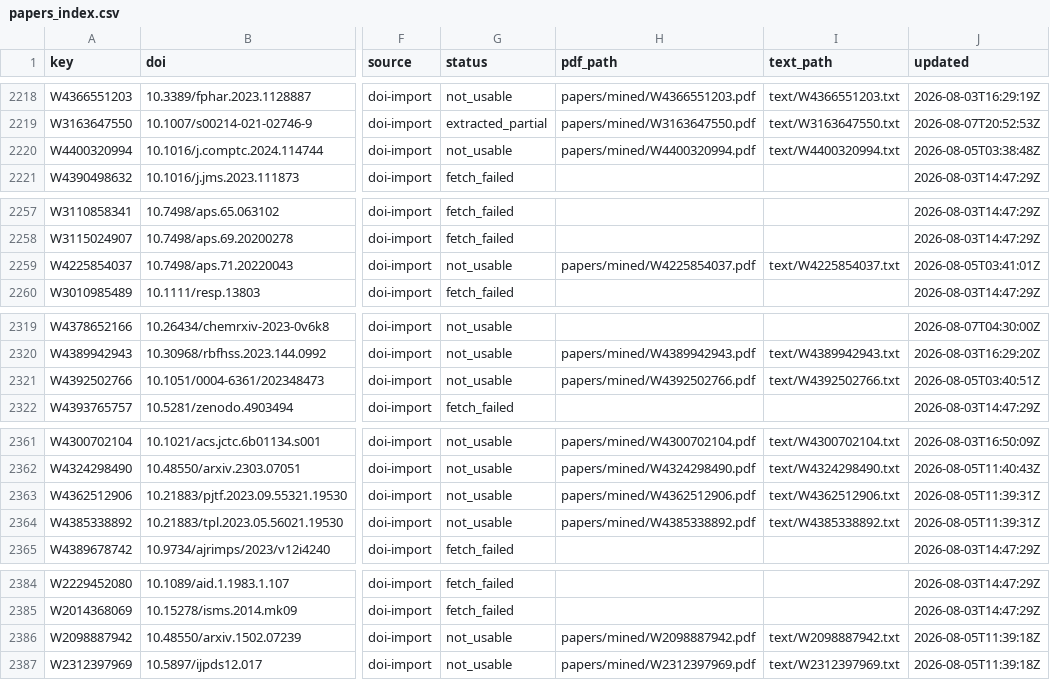
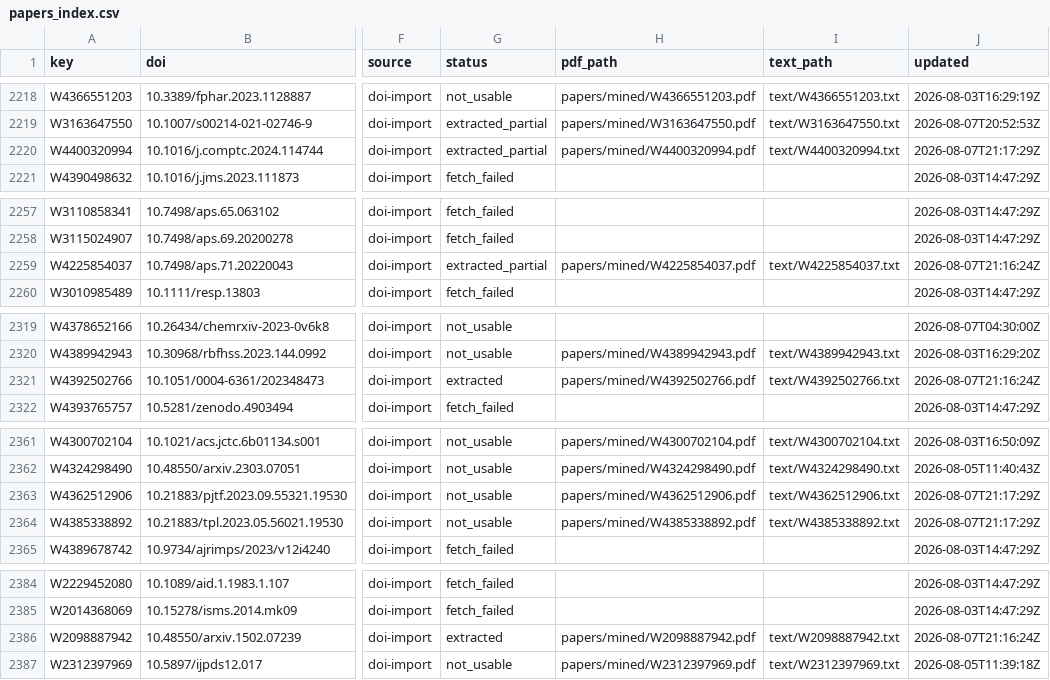
Before and after one commit to victorchanglee/aimdb, a CSV file: database/papers_index.csv, drawn as a sheet; only a part is shown, gaps mark what is left out; the diff covers the shown part only; the diff names each change by its address in the sheet, - before the commit and + after, or states it on an @@ line.

```diff
--- a/database/papers_index.csv
+++ b/database/papers_index.csv
-G2220 (status): not_usable
+G2220 (status): extracted_partial
-J2220 (updated): 2026-08-05T03:38:48Z
+J2220 (updated): 2026-08-07T21:17:29Z
-G2259 (status): not_usable
+G2259 (status): extracted_partial
-J2259 (updated): 2026-08-05T03:41:01Z
+J2259 (updated): 2026-08-07T21:16:24Z
-G2321 (status): not_usable
+G2321 (status): extracted
-J2321 (updated): 2026-08-05T03:40:51Z
+J2321 (updated): 2026-08-07T21:16:24Z
-J2363:J2364 (updated): 2026-08-05T11:39:31Z
+J2363:J2364 (updated): 2026-08-07T21:17:29Z
-G2386 (status): not_usable
+G2386 (status): extracted
-J2386 (updated): 2026-08-05T11:39:18Z
+J2386 (updated): 2026-08-07T21:16:24Z
```
Also changed, not shown: 7 edited cells elsewhere in this file, logs/oa_status.csv, 3 other files.
